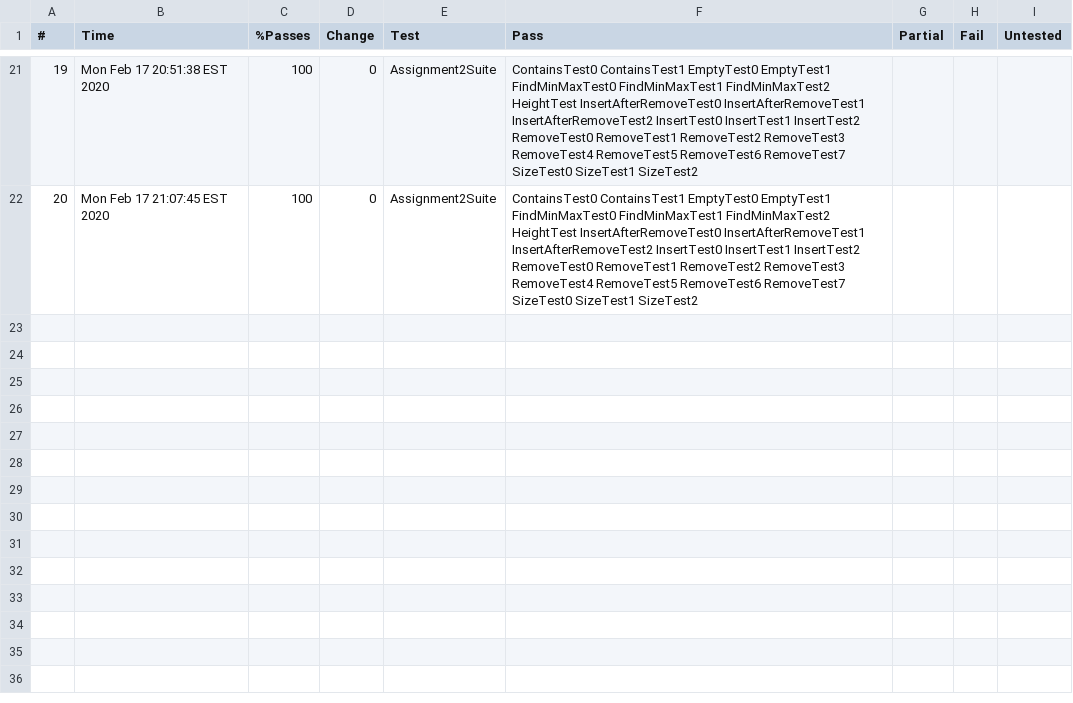
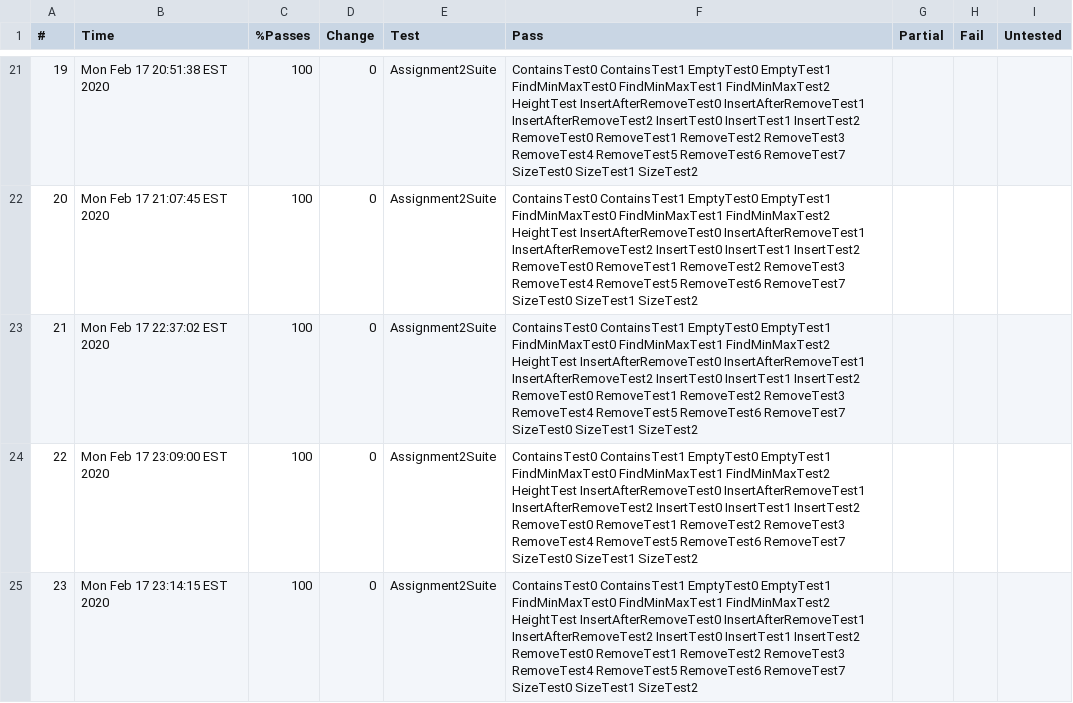
Before and after one commit to NelsonL19/COMP410SP20, a CSV file: Assignment2/Logs/LocalChecks/comp410s20_assignment2_testcases_Assignment2Suite.csv, drawn as a sheet; only a part is shown, gaps mark what is left out.

```diff
--- a/Assignment2/Logs/LocalChecks/comp410s20_assignment2_testcases_Assignment2Suite.csv
+++ b/Assignment2/Logs/LocalChecks/comp410s20_assignment2_testcases_Assignment2Suite.csv
@@ -22 +22,4 @@
 20,Mon Feb 17 21:07:45 EST 2020,100,0,Assignment2Suite,ContainsTest0 ContainsTest1 EmptyTest0 EmptyTest1 FindMinMaxTest0 FindMinMaxTest1 FindMinMaxTest2 HeightTest InsertAfterRemoveTest0 InsertAfterRemoveTest1 InsertAfterRemoveTest2 InsertTest0 InsertTest1 InsertTest2 RemoveTest0 RemoveTest1 RemoveTest2 RemoveTest3 RemoveTest4 RemoveTest5 RemoveTest6 RemoveTest7 SizeTest0 SizeTest1 SizeTest2 , , , ,
+21,Mon Feb 17 22:37:02 EST 2020,100,0,Assignment2Suite,ContainsTest0 ContainsTest1 EmptyTest0 EmptyTest1 FindMinMaxTest0 FindMinMaxTest1 FindMinMaxTest2 HeightTest InsertAfterRemoveTest0 InsertAfterRemoveTest1 InsertAfterRemoveTest2 InsertTest0 InsertTest1 InsertTest2 RemoveTest0 RemoveTest1 RemoveTest2 RemoveTest3 RemoveTest4 RemoveTest5 RemoveTest6 RemoveTest7 SizeTest0 SizeTest1 SizeTest2 , , , ,
+22,Mon Feb 17 23:09:00 EST 2020,100,0,Assignment2Suite,ContainsTest0 ContainsTest1 EmptyTest0 EmptyTest1 FindMinMaxTest0 FindMinMaxTest1 FindMinMaxTest2 HeightTest InsertAfterRemoveTest0 InsertAfterRemoveTest1 InsertAfterRemoveTest2 InsertTest0 InsertTest1 InsertTest2 RemoveTest0 RemoveTest1 RemoveTest2 RemoveTest3 RemoveTest4 RemoveTest5 RemoveTest6 RemoveTest7 SizeTest0 SizeTest1 SizeTest2 , , , ,
+23,Mon Feb 17 23:14:15 EST 2020,100,0,Assignment2Suite,ContainsTest0 ContainsTest1 EmptyTest0 EmptyTest1 FindMinMaxTest0 FindMinMaxTest1 FindMinMaxTest2 HeightTest InsertAfterRemoveTest0 InsertAfterRemoveTest1 InsertAfterRemoveTest2 InsertTest0 InsertTest1 InsertTest2 RemoveTest0 RemoveTest1 RemoveTest2 RemoveTest3 RemoveTest4 RemoveTest5 RemoveTest6 RemoveTest7 SizeTest0 SizeTest1 SizeTest2 , , , ,
```
Also changed, not shown: 5 other files.
